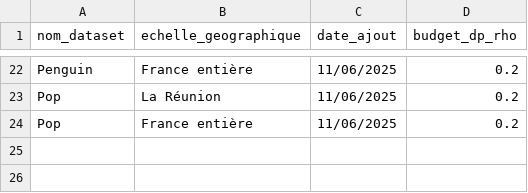
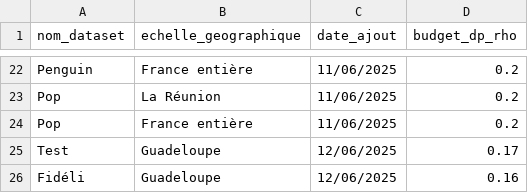
Before and after one commit to InseeFrLab/diff-privacy-OpenDP, a CSV file: budget_dp.csv, drawn as a sheet; only a part is shown, gaps mark what is left out; the diff names each change by its address in the sheet, - before the commit and + after, or states it on an @@ line.

```diff
--- a/budget_dp.csv
+++ b/budget_dp.csv
+row 25: Test | Guadeloupe | 12/06/2025 | 0.17
+row 26: Fidéli | Guadeloupe | 12/06/2025 | 0.16
```
Also changed, not shown: 2 other files.
